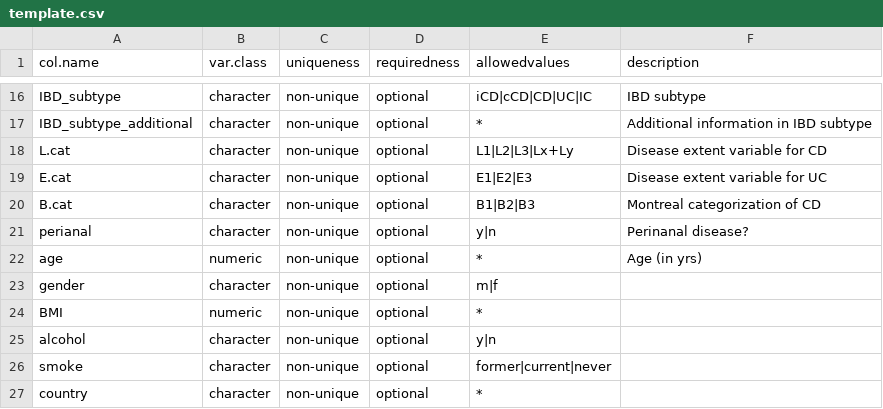
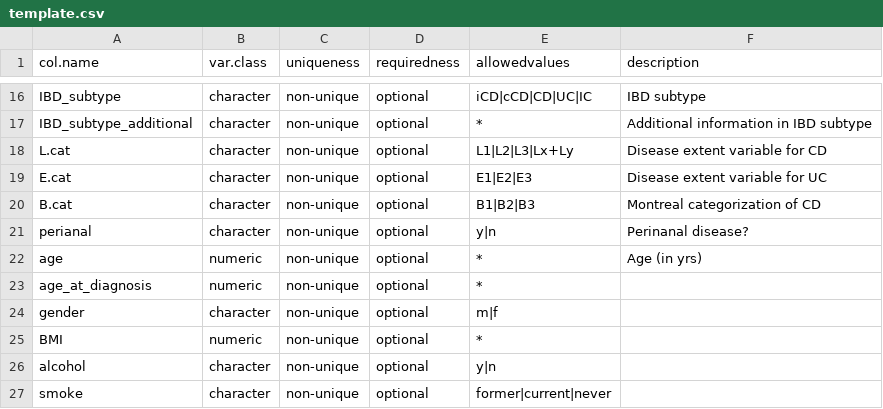
Before and after one commit to biobakery/ibd_meta_analysis, a CSV file: data/template.csv, drawn as a sheet; only a part is shown, gaps mark what is left out; the shorter side is filled out with more unchanged rows.

```diff
--- a/data/template.csv
+++ b/data/template.csv
@@ -22,2 +22,3 @@ perianal,character,non-unique,optional,y|n,Perinanal disease?
 age,numeric,non-unique,optional,*,Age (in yrs)
+age_at_diagnosis,numeric,non-unique,optional,*,
 gender,character,non-unique,optional,m|f,
```
Also changed, not shown: 25 other files.
